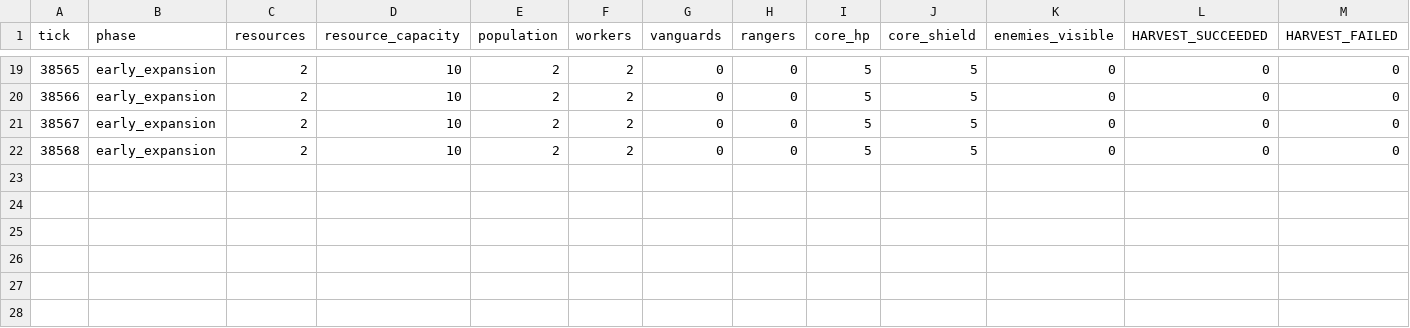
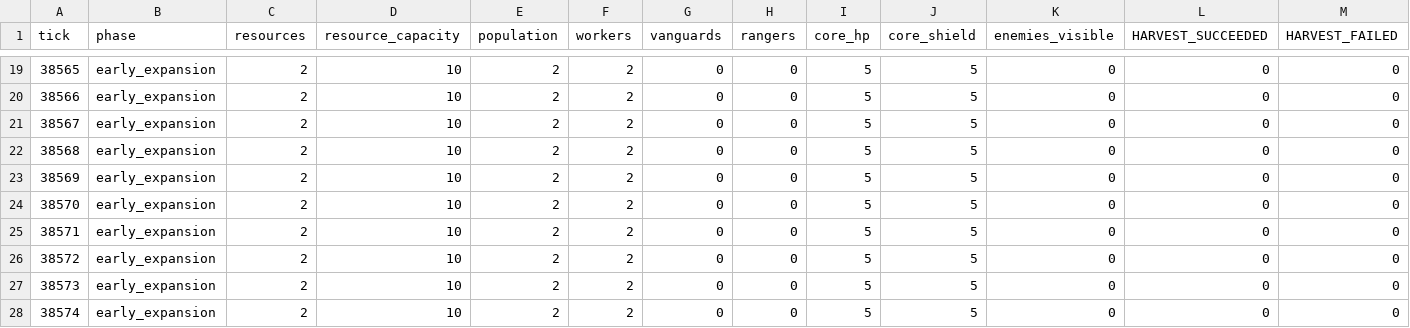
Before and after one commit to DeliciousBuding/arena, a CSV file: telemetry/t1.csv, drawn as a sheet; only a part is shown, gaps mark what is left out; rows hold the shown columns only; the diff names each change by its address in the sheet, - before the commit and + after, or states it on an @@ line.

```diff
--- a/telemetry/t1.csv
+++ b/telemetry/t1.csv
+row 23: 38569 | early_expansion | 2 | 10 | 2 | 2 | 0 | 0 | 5 | 5 | 0 | 0 | 0
+row 24: 38570 | early_expansion | 2 | 10 | 2 | 2 | 0 | 0 | 5 | 5 | 0 | 0 | 0
+row 25: 38571 | early_expansion | 2 | 10 | 2 | 2 | 0 | 0 | 5 | 5 | 0 | 0 | 0
+row 26: 38572 | early_expansion | 2 | 10 | 2 | 2 | 0 | 0 | 5 | 5 | 0 | 0 | 0
+row 27: 38573 | early_expansion | 2 | 10 | 2 | 2 | 0 | 0 | 5 | 5 | 0 | 0 | 0
+row 28: 38574 | early_expansion | 2 | 10 | 2 | 2 | 0 | 0 | 5 | 5 | 0 | 0 | 0
```
Also changed, not shown: telemetry/t2.csv, telemetry/t3.csv, 5 other files.
